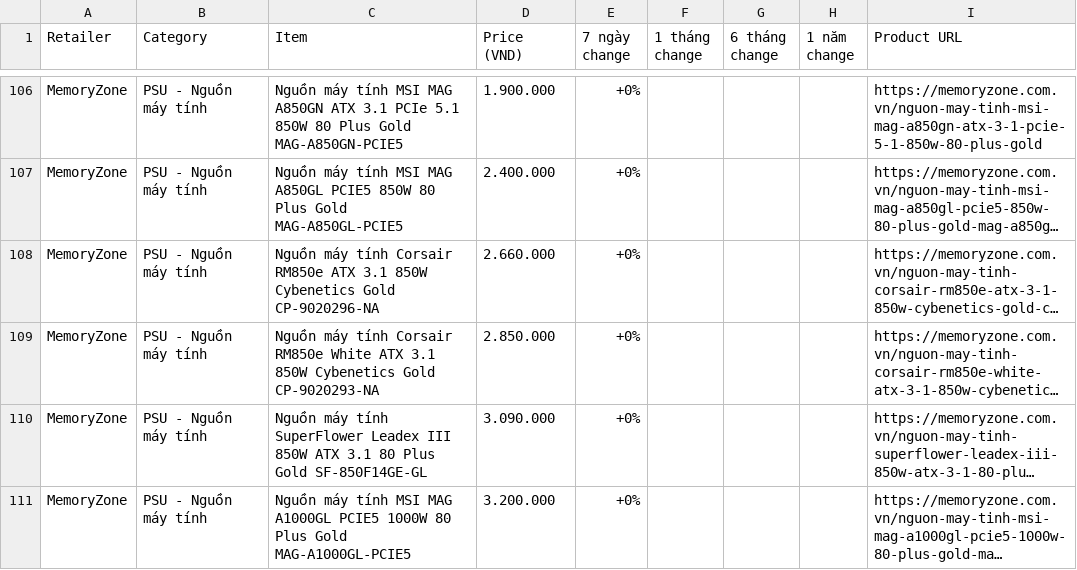
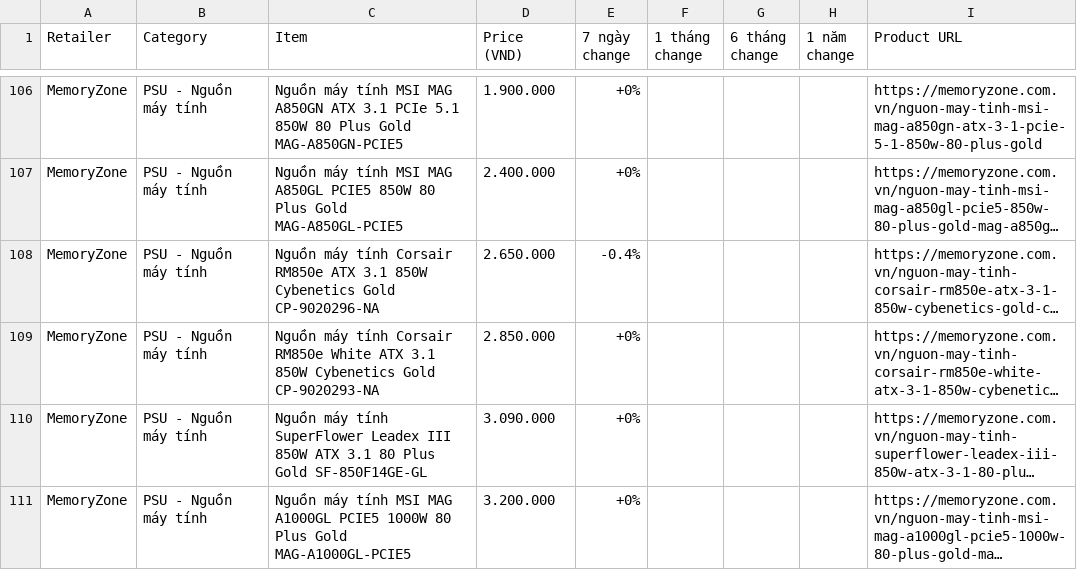
Before and after one commit to tuongphanbase/tech-price-mailer, a CSV file: docs/price_history_latest.csv, drawn as a sheet; only a part is shown, gaps mark what is left out; long unchanged cells end in …; the diff covers the shown part only; the diff names each change by its address in the sheet, - before the commit and + after, or states it on an @@ line.

```diff
--- a/docs/price_history_latest.csv
+++ b/docs/price_history_latest.csv
-D108 (Price (VND)): 2.660.000
+D108 (Price (VND)): 2.650.000
-E108 (7 ngày change): +0%
+E108 (7 ngày change): -0.4%
```
Also changed, not shown: 13 added rows, 13 removed rows, 4 moved rows and 13 edited cells elsewhere in this file, 6 other files.
